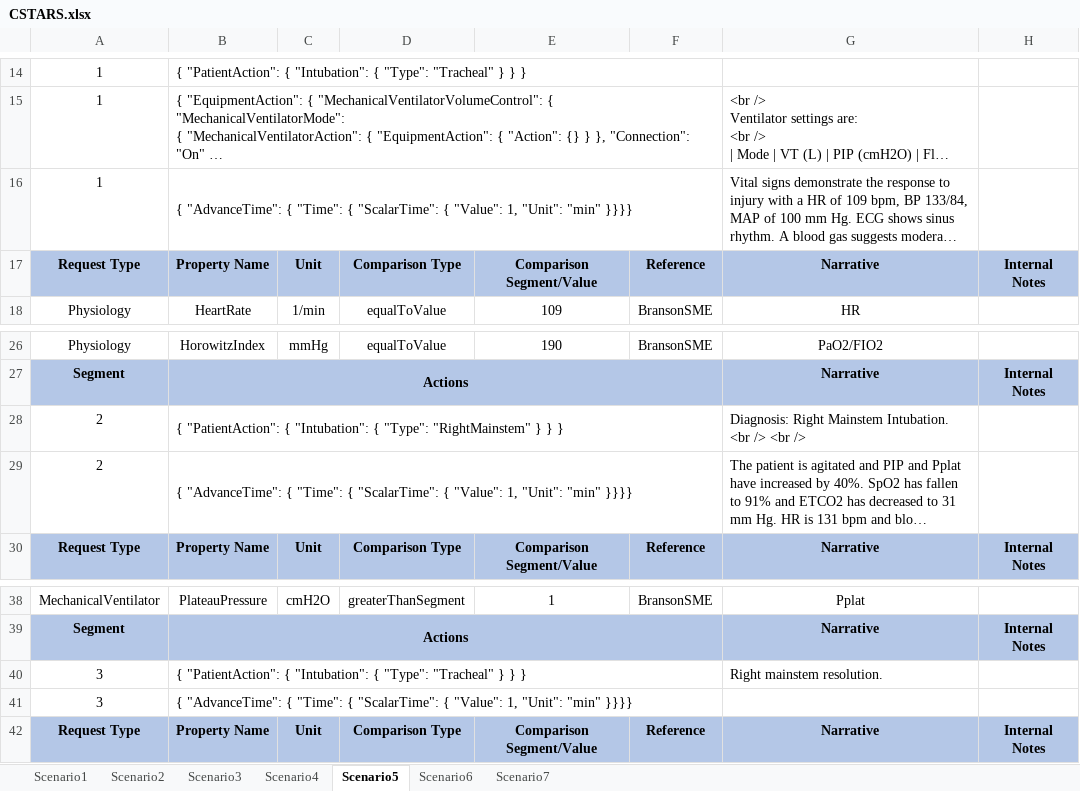
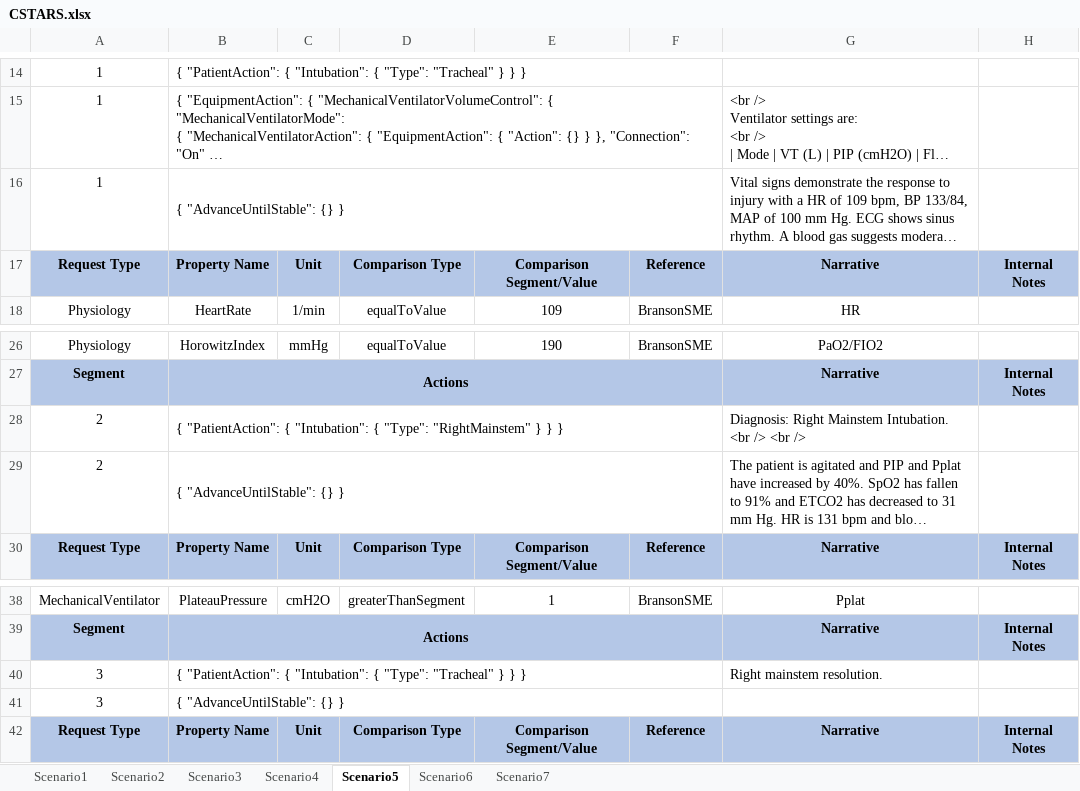
Before and after one commit to easeaico/pulse-go, an Excel workbook: data/human/adult/validation/Scenarios/CSTARS.xlsx, sheet Scenario5, drawn as a sheet; only a part is shown, gaps mark what is left out; long unchanged cells end in …; values as stored, in another font and other column widths than the file's, no borders; the diff names each change by its address in the sheet, - before the commit and + after, or states it on an @@ line.

```diff
--- a/data/human/adult/validation/Scenarios/CSTARS.xlsx (sheet Scenario5)
+++ b/data/human/adult/validation/Scenarios/CSTARS.xlsx (sheet Scenario5)
-B16: { "AdvanceTime": { "Time": { "ScalarTime": { "Value": 1, "Unit": "min" }}}}
+B16: { "AdvanceUntilStable": {} }
-B29: { "AdvanceTime": { "Time": { "ScalarTime": { "Value": 1, "Unit": "min" }}}}
+B29: { "AdvanceUntilStable": {} }
-B41: { "AdvanceTime": { "Time": { "ScalarTime": { "Value": 1, "Unit": "min" }}}}
+B41: { "AdvanceUntilStable": {} }
```
Also changed, not shown: sheet Scenario2, sheet Scenario4, sheet Scenario6, sheet Scenario7, sheet Scenario1, sheet Scenario3.
